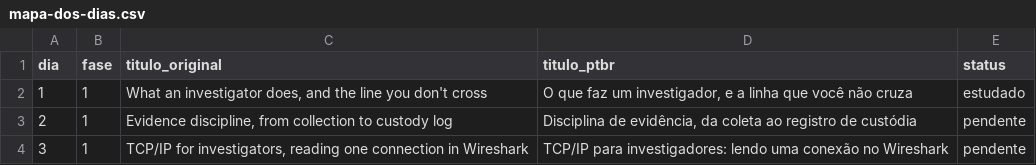
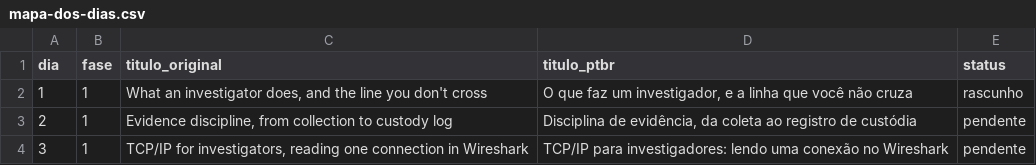
Before and after one commit to Ridd1kulusC0d3r/investigador-cyber-90-dias, a CSV file: curriculo/mapa-dos-dias.csv, drawn as a sheet; only a part is shown.

```diff
--- a/curriculo/mapa-dos-dias.csv
+++ b/curriculo/mapa-dos-dias.csv
@@ -1,3 +1,3 @@
 dia,fase,titulo_original,titulo_ptbr,status
-1,1,"What an investigator does, and the line you don't cross","O que faz um investigador, e a linha que você não cruza",estudado
+1,1,"What an investigator does, and the line you don't cross","O que faz um investigador, e a linha que você não cruza",rascunho
 2,1,"Evidence discipline, from collection to custody log","Disciplina de evidência, da coleta ao registro de custódia",pendente
```
Also changed, not shown: 6 other files.
